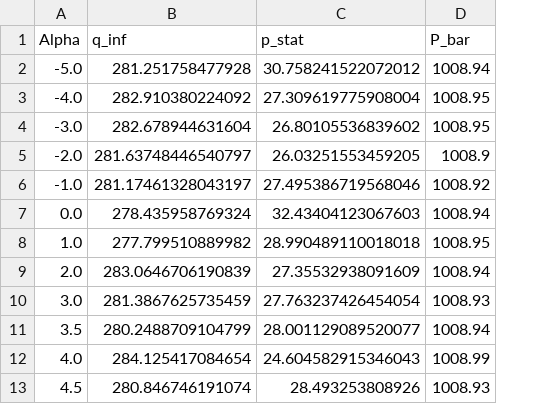
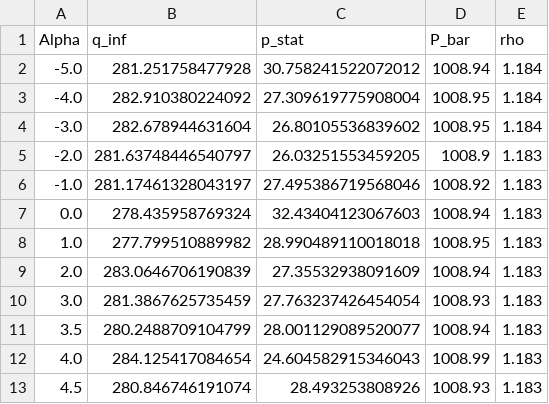
Before and after one commit to caggieb/LSWT-Group27, a CSV file: Data_Analysis/general_data.csv, drawn as a sheet; only a part is shown; the diff names each change by its address in the sheet, - before the commit and + after, or states it on an @@ line.

```diff
--- a/Data_Analysis/general_data.csv
+++ b/Data_Analysis/general_data.csv
+column E (rho), rows 2-13: 1.184 | 1.184 | 1.184 | 1.183 | 1.183 | 1.183 | 1.183 | 1.183 | 1.183 | 1.183 | 1.183 | 1.183
```
Also changed, not shown: Data_Analysis/SLT_airfoil_taps_coords.csv, Data_Analysis/raw_2D.csv, 4 other files.
